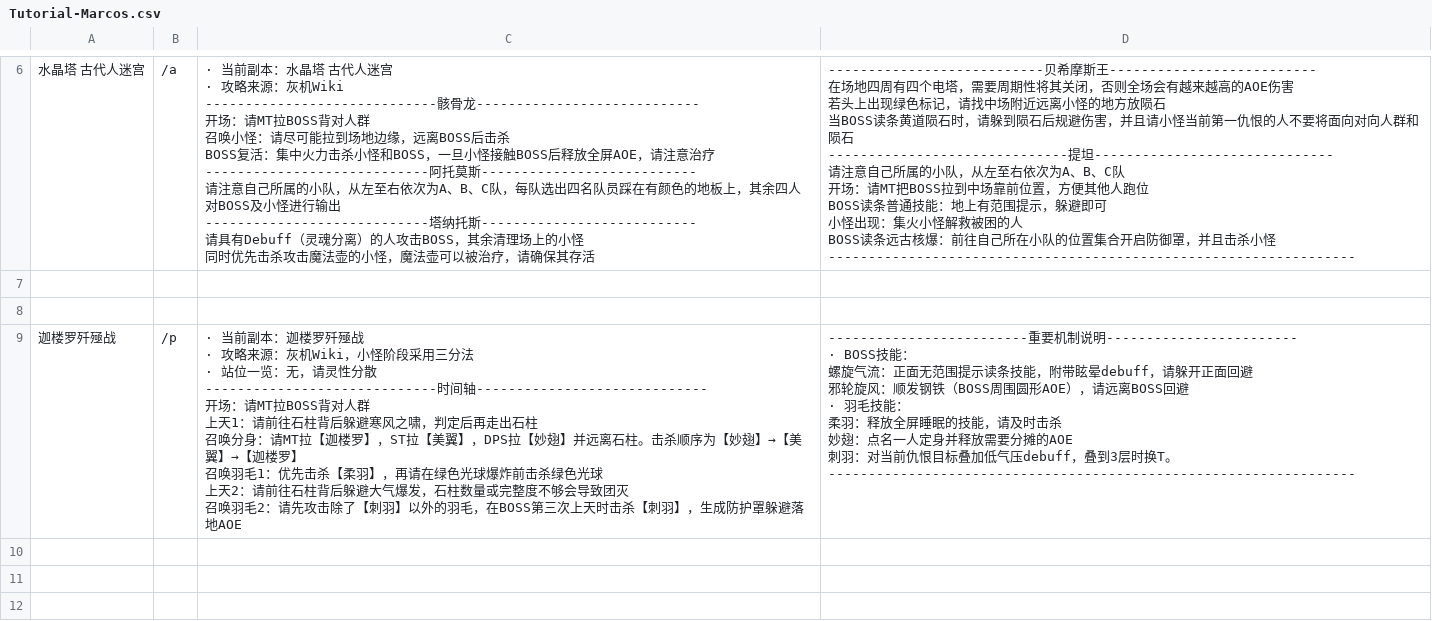
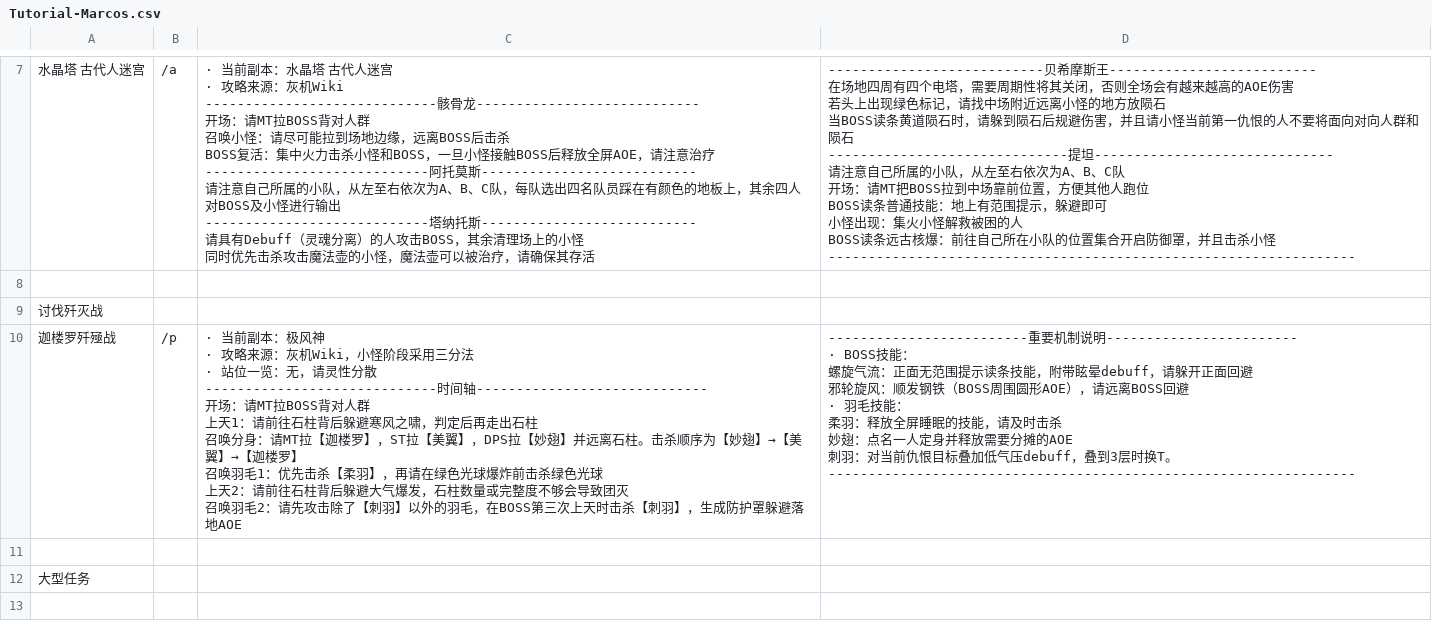
Before and after one commit to EPCN-fla/FFXIV-Mentor-Duty-Roulette-Helper, a CSV file: Triggernometry/Tutorial-Marcos.csv, drawn as a sheet; only a part is shown, gaps mark what is left out; the diff covers the shown part only.

Commit message:
Update Tutorial-Marcos.csv

```diff
--- a/Triggernometry/Tutorial-Marcos.csv
+++ b/Triggernometry/Tutorial-Marcos.csv
@@ -55,21 +57,24 @@ BOSS读条远古核爆：前往自己所在小队的位置集合开启防御罩
 ,,,
+讨伐歼灭战,,,
+迦楼罗歼殛战,/p,"· 当前副本：极风神
+· 攻略来源：灰机Wiki，小怪阶段采用三分法
+· 站位一览：无，请灵性分散
+-----------------------------时间轴-----------------------------
+开场：请MT拉BOSS背对人群
+上天1：请前往石柱背后躲避寒风之啸，判定后再走出石柱
+召唤分身：请MT拉【迦楼罗】，ST拉【美翼】，DPS拉【妙翅】并远离石柱。击杀顺序为【妙翅】→【美翼】→【迦楼罗】
+召唤羽毛1：优先击杀【柔羽】，再请在绿色光球爆炸前击杀绿色光球
+上天2：请前往石柱背后躲避大气爆发，石柱数量或完整度不够会导致团灭
+召唤羽毛2：请先攻击除了【刺羽】以外的羽毛，在BOSS第三次上天时击杀【刺羽】，生成防护罩躲避落地AOE","
+-------------------------重要机制说明------------------------
+· BOSS技能：
+螺旋气流：正面无范围提示读条技能，附带眩晕debuff，请躲开正面回避
+邪轮旋风：顺发钢铁（BOSS周围圆形AOE），请远离BOSS回避
+· 羽毛技能：
+柔羽：释放全屏睡眠的技能，请及时击杀
+妙翅：点名一人定身并释放需要分摊的AOE
+刺羽：对当前仇恨目标叠加低气压debuff，叠到3层时换T。
+------------------------------------------------------------------"
 ,,,
-迦楼罗歼殛战,/p,"· 当前副本：迦楼罗歼殛战
-· 攻略来源：灰机Wiki，小怪阶段采用三分法
-· 站位一览：无，请灵性分散
------------------------------时间轴-----------------------------
-开场：请MT拉BOSS背对人群
-上天1：请前往石柱背后躲避寒风之啸，判定后再走出石柱
-召唤分身：请MT拉【迦楼罗】，ST拉【美翼】，DPS拉【妙翅】并远离石柱。击杀顺序为【妙翅】→【美翼】→【迦楼罗】
-召唤羽毛1：优先击杀【柔羽】，再请在绿色光球爆炸前击杀绿色光球
-上天2：请前往石柱背后躲避大气爆发，石柱数量或完整度不够会导致团灭
-召唤羽毛2：请先攻击除了【刺羽】以外的羽毛，在BOSS第三次上天时击杀【刺羽】，生成防护罩躲避落地AOE","
--------------------------重要机制说明------------------------
-· BOSS技能：
-螺旋气流：正面无范围提示读条技能，附带眩晕debuff，请躲开正面回避
-邪轮旋风：顺发钢铁（BOSS周围圆形AOE），请远离BOSS回避
-· 羽毛技能：
-柔羽：释放全屏睡眠的技能，请及时击杀
-妙翅：点名一人定身并释放需要分摊的AOE
-刺羽：对当前仇恨目标叠加低气压debuff，叠到3层时换T。
-------------------------------------------------------------------"
+大型任务,,,
+,,,
```
Also changed, not shown: 5 added rows and 2 edited cells elsewhere in this file.
